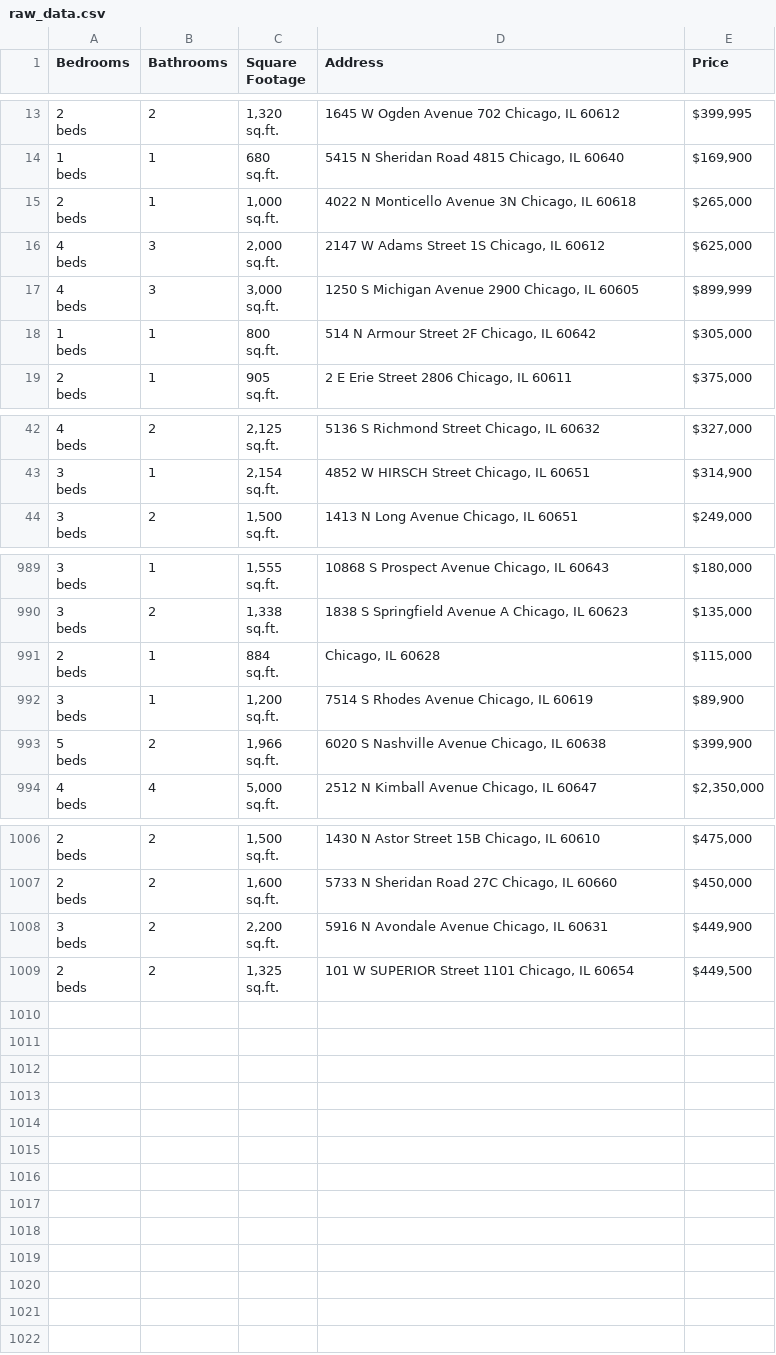
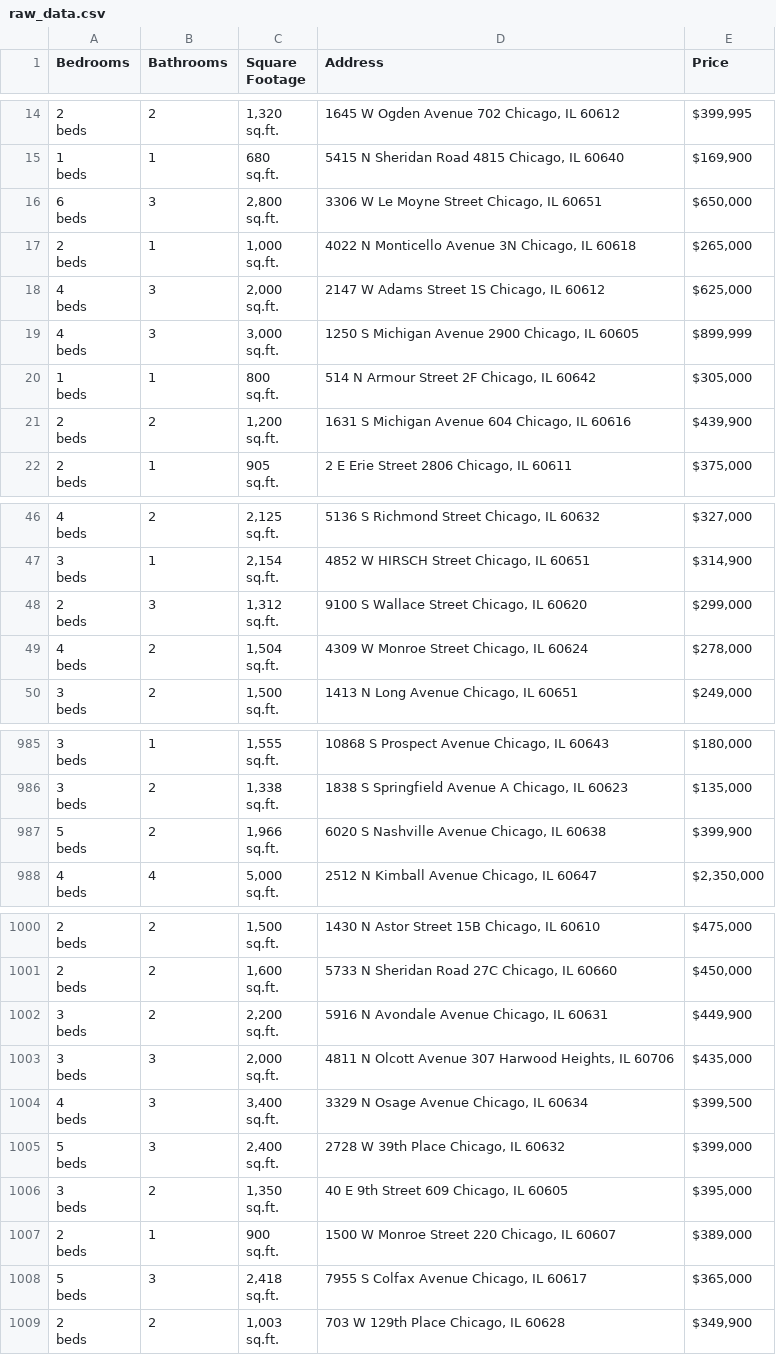
Before and after one commit to bilooo-web/webscraping_project_real_estate, a CSV file: raw_data.csv, drawn as a sheet; only a part is shown, gaps mark what is left out; the diff covers the shown part only.

```diff
--- a/raw_data.csv
+++ b/raw_data.csv
@@ -40,2 +43,5 @@ beds",1,"680
 sq.ft.","5415 N Sheridan Road 4815 Chicago, IL 60640","$169,900"
+"6
+beds",3,"2,800
+sq.ft.","3306 W Le Moyne Street Chicago, IL 60651","$650,000"
 "2
@@ -52,2 +58,5 @@ beds",1,"800
 sq.ft.","514 N Armour Street 2F Chicago, IL 60642","$305,000"
+"2
+beds",2,"1,200
+sq.ft.","1631 S Michigan Avenue 604 Chicago, IL 60616","$439,900"
 "2
@@ -127,2 +139,8 @@ beds",1,"2,154
 sq.ft.","4852 W HIRSCH Street Chicago, IL 60651","$314,900"
+"2
+beds",3,"1,312
+sq.ft.","9100 S Wallace Street Chicago, IL 60620","$299,000"
+"4
+beds",2,"1,504
+sq.ft.","4309 W Monroe Street Chicago, IL 60624","$278,000"
 "3
@@ -2968,8 +2956,2 @@ beds",2,"1,338
 sq.ft.","1838 S Springfield Avenue A Chicago, IL 60623","$135,000"
-"2
-beds",1,"884
-sq.ft.","Chicago, IL 60628","$115,000"
-"3
-beds",1,"1,200
-sq.ft.","7514 S Rhodes Avenue Chicago, IL 60619","$89,900"
 "5
@@ -3022,4 +3004,22 @@ beds",2,"2,200
 sq.ft.","5916 N Avondale Avenue Chicago, IL 60631","$449,900"
-"2
-beds",2,"1,325
-sq.ft.","101 W SUPERIOR Street 1101 Chicago, IL 60654","$449,500"
+"3
+beds",3,"2,000
+sq.ft.","4811 N Olcott Avenue 307 Harwood Heights, IL 60706","$435,000"
+"4
+beds",3,"3,400
+sq.ft.","3329 N Osage Avenue Chicago, IL 60634","$399,500"
+"5
+beds",3,"2,400
+sq.ft.","2728 W 39th Place Chicago, IL 60632","$399,000"
+"3
+beds",2,"1,350
+sq.ft.","40 E 9th Street 609 Chicago, IL 60605","$395,000"
+"2
+beds",1,"900
+sq.ft.","1500 W Monroe Street 220 Chicago, IL 60607","$389,000"
+"5
+beds",3,"2,418
+sq.ft.","7955 S Colfax Avenue Chicago, IL 60617","$365,000"
+"2
+beds",2,"1,003
+sq.ft.","703 W 129th Place Chicago, IL 60628","$349,900"
```
Also changed, not shown: 1 added row, 8 removed rows and 1 moved row elsewhere in this file, cleaned_data.csv.
